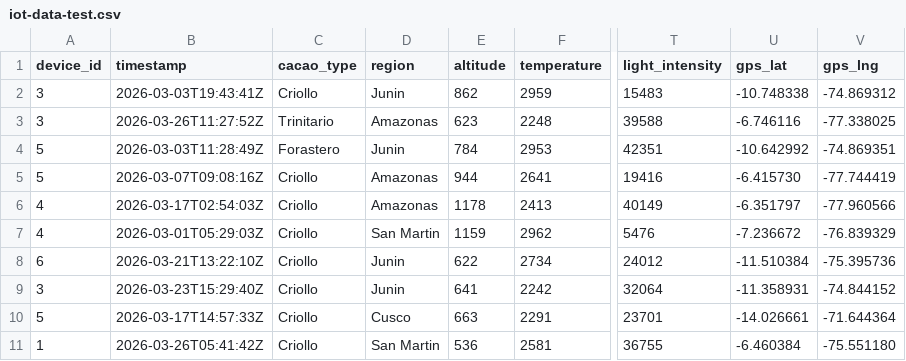
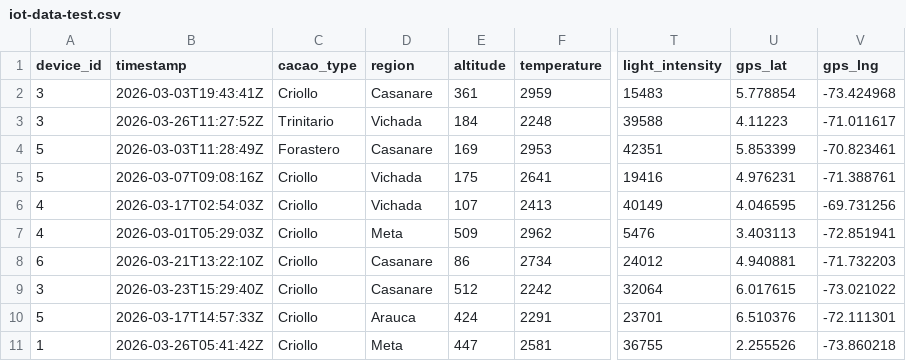
Before and after one commit to JulioMCruz/Cocoa-Ledger, a CSV file: app/public/iot-data-test.csv, drawn as a sheet; only a part is shown, gaps mark what is left out; the diff names each change by its address in the sheet, - before the commit and + after, or states it on an @@ line.

```diff
--- a/app/public/iot-data-test.csv
+++ b/app/public/iot-data-test.csv
-D2 (region): Junin
+D2 (region): Casanare
-E2 (altitude): 862
+E2 (altitude): 361
-U2 (gps_lat): -10.748338
+U2 (gps_lat): 5.778854
-V2 (gps_lng): -74.869312
+V2 (gps_lng): -73.424968
-D3 (region): Amazonas
+D3 (region): Vichada
-E3 (altitude): 623
+E3 (altitude): 184
-U3 (gps_lat): -6.746116
+U3 (gps_lat): 4.11223
-V3 (gps_lng): -77.338025
+V3 (gps_lng): -71.011617
-D4 (region): Junin
+D4 (region): Casanare
-E4 (altitude): 784
+E4 (altitude): 169
-U4 (gps_lat): -10.642992
+U4 (gps_lat): 5.853399
-V4 (gps_lng): -74.869351
+V4 (gps_lng): -70.823461
-D5:D6 (region): Amazonas
+D5:D6 (region): Vichada
-E5 (altitude): 944
+E5 (altitude): 175
-U5 (gps_lat): -6.415730
+U5 (gps_lat): 4.976231
-V5 (gps_lng): -77.744419
+V5 (gps_lng): -71.388761
-E6 (altitude): 1178
+E6 (altitude): 107
-U6 (gps_lat): -6.351797
+U6 (gps_lat): 4.046595
-V6 (gps_lng): -77.960566
+V6 (gps_lng): -69.731256
-D7 (region): San Martin
+D7 (region): Meta
-E7 (altitude): 1159
+E7 (altitude): 509
-U7 (gps_lat): -7.236672
+U7 (gps_lat): 3.403113
-V7 (gps_lng): -76.839329
+V7 (gps_lng): -72.851941
-D8:D9 (region): Junin
+D8:D9 (region): Casanare
-E8 (altitude): 622
+E8 (altitude): 86
-U8 (gps_lat): -11.510384
+U8 (gps_lat): 4.940881
-V8 (gps_lng): -75.395736
+V8 (gps_lng): -71.732203
-E9 (altitude): 641
+E9 (altitude): 512
-U9 (gps_lat): -11.358931
+U9 (gps_lat): 6.017615
-V9 (gps_lng): -74.844152
+V9 (gps_lng): -73.021022
-D10 (region): Cusco
+D10 (region): Arauca
-E10 (altitude): 663
+E10 (altitude): 424
-U10 (gps_lat): -14.026661
+U10 (gps_lat): 6.510376
-V10 (gps_lng): -71.644364
+V10 (gps_lng): -72.111301
-D11 (region): San Martin
+D11 (region): Meta
-E11 (altitude): 536
+E11 (altitude): 447
-U11 (gps_lat): -6.460384
+U11 (gps_lat): 2.255526
-V11 (gps_lng): -75.551180
+V11 (gps_lng): -73.860218
```
Also changed, not shown: app/public/iot-data-100.csv, app/public/iot-data-50.csv, 8 other files.
